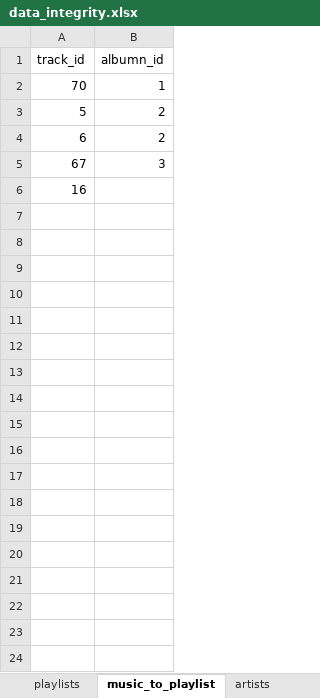
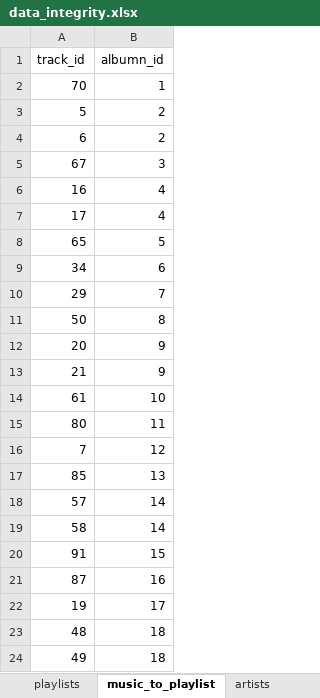
Before and after one commit to betabites/csi-music-website, an Excel workbook: data_files/data_integrity.xlsx, sheet music_to_playlist, drawn as a sheet; only a part is shown; values as stored, in another font and other column widths than the file's, no borders; the diff covers the shown part only; the diff names each change by its address in the sheet, - before the commit and + after, or states it on an @@ line.

Commit message:
Finished putting albumns into playlists table

```diff
--- a/data_files/data_integrity.xlsx (sheet music_to_playlist)
+++ b/data_files/data_integrity.xlsx (sheet music_to_playlist)
-B6 (albumn_id): (empty)
+B6 (albumn_id): 4
+row 7: 17 | 4
+row 8: 65 | 5
+row 9: 34 | 6
+row 10: 29 | 7
+row 11: 50 | 8
+row 12: 20 | 9
+row 13: 21 | 9
+row 14: 61 | 10
+row 15: 80 | 11
+row 16: 7 | 12
+row 17: 85 | 13
+row 18: 57 | 14
+row 19: 58 | 14
+row 20: 91 | 15
+row 21: 87 | 16
+row 22: 19 | 17
+row 23: 48 | 18
+row 24: 49 | 18
```
Also changed, not shown: 72 added rows elsewhere in this sheet, sheet playlists, sheet Sheet1.
